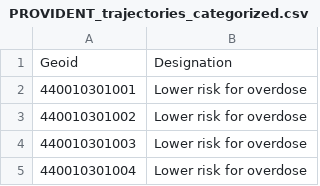
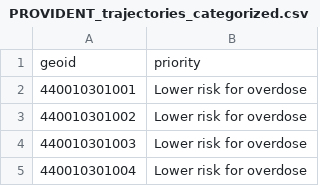
Before and after one commit to pph-collective/provident-app, a CSV file: data/trajectories/PROVIDENT_trajectories_categorized.csv (was data/PROVIDENT_trajectories_categorized.csv), drawn as a sheet; only a part is shown.

Commit message:
feat: upload trajectories, remove intervention arm

```diff
--- a/data/PROVIDENT_trajectories_categorized.csv
+++ b/data/trajectories/PROVIDENT_trajectories_categorized.csv
@@ -1,2 +1,2 @@
-Geoid,Designation
+geoid,priority
 440010301001,Lower risk for overdose
```
Also changed, not shown: 6 other files.
